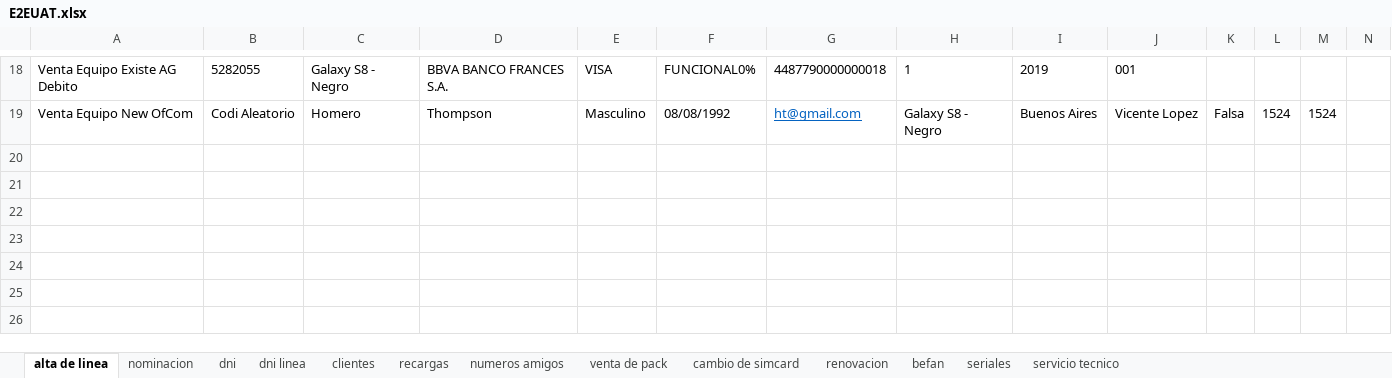
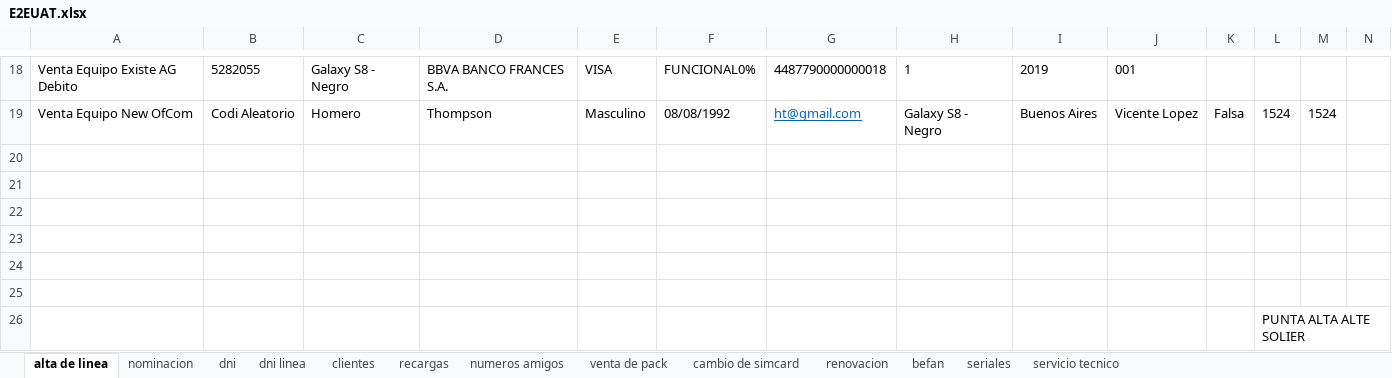
Before and after one commit to MattuCarabajal/FAN-Merge, an Excel workbook: E2EUAT.xlsx, sheet alta de linea, drawn as a sheet; only a part is shown, gaps mark what is left out; values as stored, in another font and other column widths than the file's, no borders; rows hold the shown columns only; the diff names each change by its address in the sheet, - before the commit and + after, or states it on an @@ line.

```diff
--- a/E2EUAT.xlsx (sheet alta de linea)
+++ b/E2EUAT.xlsx (sheet alta de linea)
+row 20: (empty)
+row 21: (empty)
+row 22: (empty)
+row 23: (empty)
+row 24: (empty)
+row 25: (empty)
+row 26:  |  |  |  |  |  |  |  |  |  |  | PUNTA ALTA ALTE SOLIER
```
Also changed, not shown: sheet renovacion, sheet nominacion, 3 other files.
